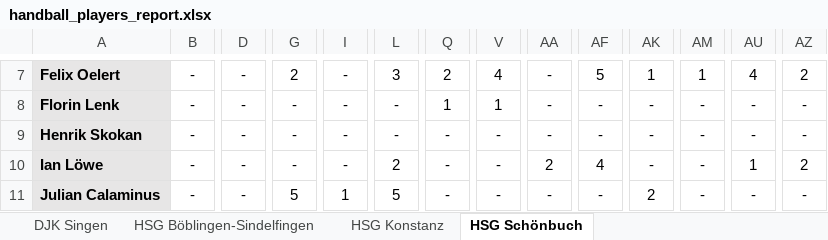
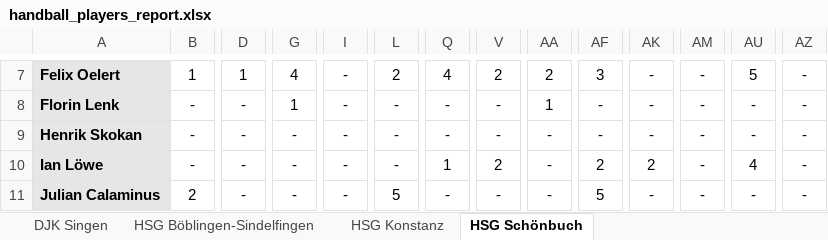
Before and after one commit to UlrichFrank/handballnet_crawler, an Excel workbook: handball_players_report.xlsx, sheet HSG Schönbuch, drawn as a sheet; only a part is shown, gaps mark what is left out; values as stored, in another font and other column widths than the file's, no borders; the diff covers the shown part only; the diff names each change by its address in the sheet, - before the commit and + after, or states it on an @@ line.

```diff
--- a/handball_players_report.xlsx (sheet HSG Schönbuch)
+++ b/handball_players_report.xlsx (sheet HSG Schönbuch)
-B7: -
+B7: 1
-D7: -
+D7: 1
-G7: 2
+G7: 4
-L7: 3
+L7: 2
-Q7: 2
+Q7: 4
-V7: 4
+V7: 2
-AA7: -
+AA7: 2
-AF7: 5
+AF7: 3
-AK7: 1
+AK7: -
-AM7: 1
+AM7: -
-AU7: 4
+AU7: 5
-AZ7: 2
+AZ7: -
-G8: -
+G8: 1
-Q8: 1
+Q8: -
-V8: 1
+V8: -
-AA8: -
+AA8: 1
-L10: 2
+L10: -
-Q10: -
+Q10: 1
-V10: -
+V10: 2
-AA10: 2
+AA10: -
-AF10: 4
+AF10: 2
-AK10: -
+AK10: 2
-AU10: 1
+AU10: 4
-AZ10: 2
+AZ10: -
-B11: -
+B11: 2
-G11: 5
+G11: -
-I11: 1
+I11: -
-AF11: -
+AF11: 5
-AK11: 2
+AK11: -
```
Also changed, not shown: 138 edited cells elsewhere in this sheet, sheet SV Leonberg-Eltingen, sheet DJK Singen, sheet Spvgg Mössingen, sheet Team Stuttgart, sheet SV Vaihingen, sheet HSG Konstanz, 3 more sheets, 2 other files.
